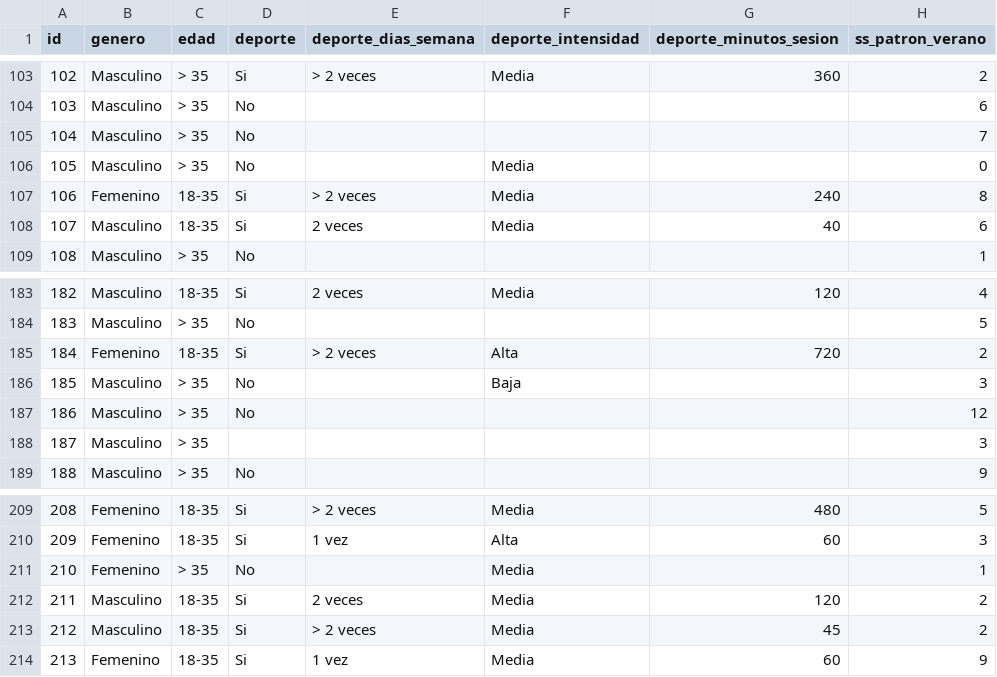
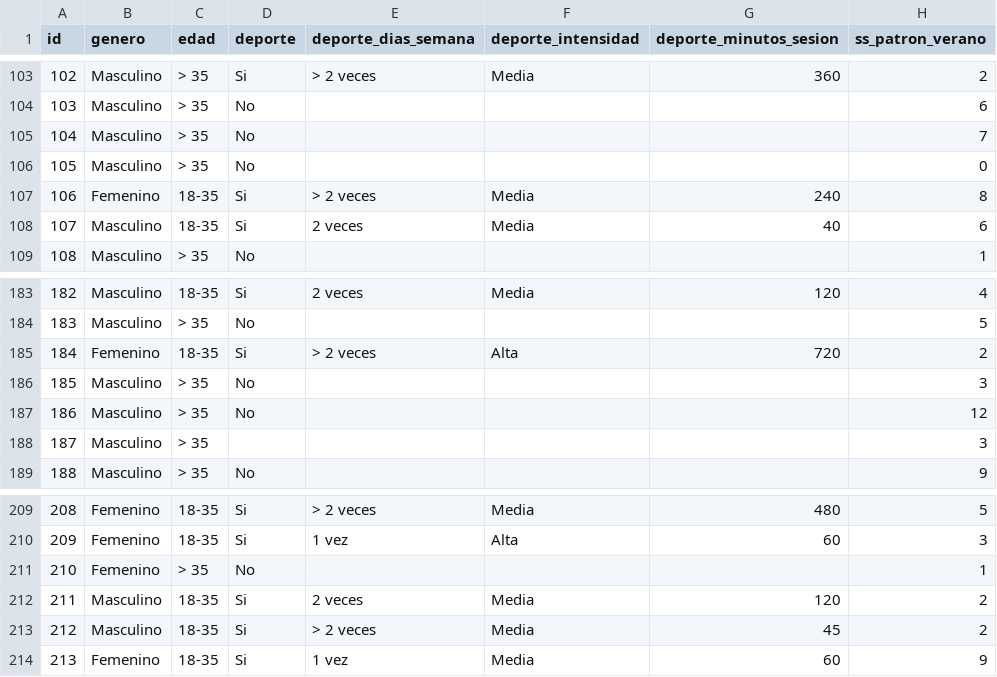
Before and after one commit to NIM-ACh/seasonalSensibility, a CSV file: data-raw/dataset.csv, drawn as a sheet; only a part is shown, gaps mark what is left out; the diff covers the shown part only; the diff names each change by its address in the sheet, - before the commit and + after, or states it on an @@ line.

```diff
--- a/data-raw/dataset.csv
+++ b/data-raw/dataset.csv
-F106 (deporte_intensidad): Media
+F106 (deporte_intensidad): (empty)
-F186 (deporte_intensidad): Baja
+F186 (deporte_intensidad): (empty)
-F211 (deporte_intensidad): Media
+F211 (deporte_intensidad): (empty)
```
Also changed, not shown: 40 edited cells elsewhere in this file, 2 other files.
